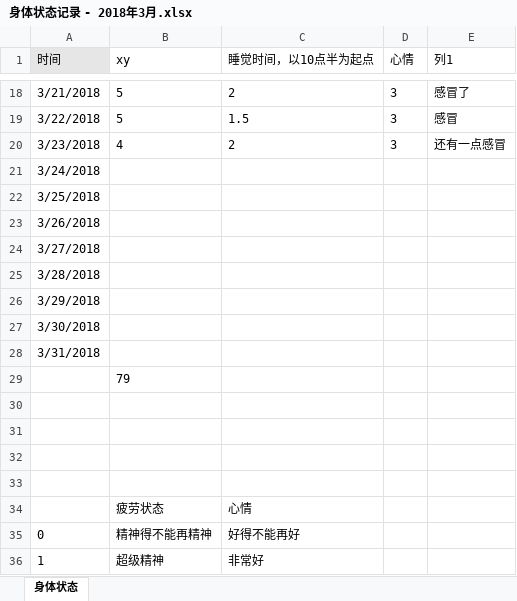
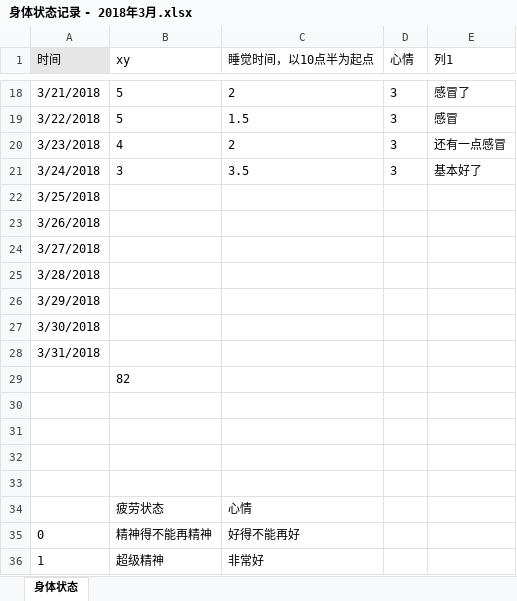
Before and after one commit to OOCC/PlanGIt, an Excel workbook: Personal/xueyu/physical status/身体状态记录 - 2018年3月.xlsx, sheet 身体状态, drawn as a sheet; only a part is shown, gaps mark what is left out; values as stored, in another font and other column widths than the file's, no borders; charts and pictures and table styles not drawn; the diff names each change by its address in the sheet, - before the commit and + after, or states it on an @@ line.

```diff
--- a/Personal/xueyu/physical status/身体状态记录 - 2018年3月.xlsx (sheet 身体状态)
+++ b/Personal/xueyu/physical status/身体状态记录 - 2018年3月.xlsx (sheet 身体状态)
-B21 (xy): (empty)
+B21 (xy): 3
-C21 (睡觉时间，以10点半为起点): (empty)
+C21 (睡觉时间，以10点半为起点): 3.5
-D21 (心情): (empty)
+D21 (心情): 3
-E21 (列1): (empty)
+E21 (列1): 基本好了
-B29 (xy): 79
+B29 (xy): 82
```
Also changed, not shown: charts or pictures, Personal/xueyu/plan/week8-2018-03-19.xlsx.
